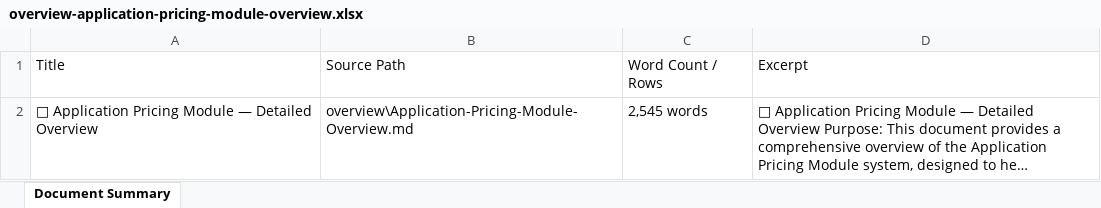
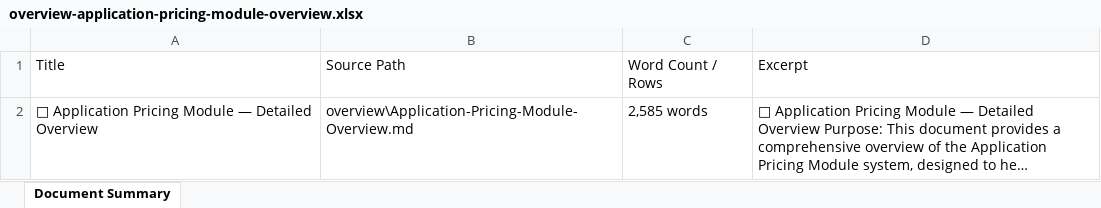
Before and after one commit to CodewithWitcher/Client-Requirement-Analysis, an Excel workbook: docs/files/exports/overview-application-pricing-module-overview.xlsx, sheet Document Summary, drawn as a sheet; long unchanged cells end in …; values as stored, in another font and other column widths than the file's, no borders; the diff names each change by its address in the sheet, - before the commit and + after, or states it on an @@ line.

```diff
--- a/docs/files/exports/overview-application-pricing-module-overview.xlsx (sheet Document Summary)
+++ b/docs/files/exports/overview-application-pricing-module-overview.xlsx (sheet Document Summary)
-C2: 2,545 words
+C2: 2,585 words
```
Also changed, not shown: docs/files/exports/docs-website-website-pricing-parameters.xlsx, docs/files/exports/docs-website-website-requirements-complete-guide.xlsx, 52 other files.
